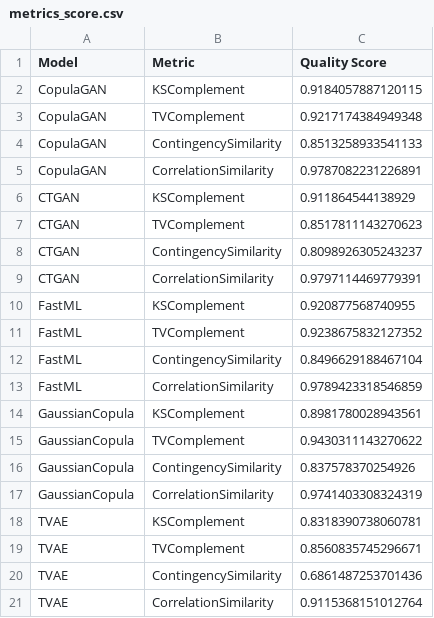
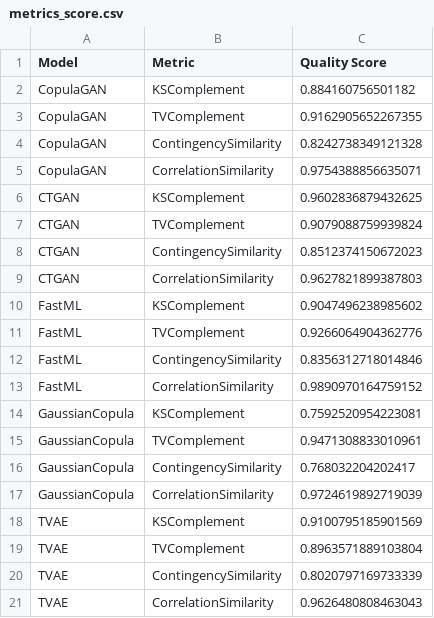
Before and after one commit to caiocmb7/projetos, a CSV file: ML&AI/TCC/data/employee/results/metrics_score.csv, drawn as a sheet.

```diff
--- a/ML&AI/TCC/data/employee/results/metrics_score.csv
+++ b/ML&AI/TCC/data/employee/results/metrics_score.csv
@@ -1,21 +1,21 @@
 Model,Metric,Quality Score
-CopulaGAN,KSComplement,0.9184057887120115
-CopulaGAN,TVComplement,0.9217174384949348
-CopulaGAN,ContingencySimilarity,0.8513258933541133
-CopulaGAN,CorrelationSimilarity,0.9787082231226891
-CTGAN,KSComplement,0.911864544138929
-CTGAN,TVComplement,0.8517811143270623
-CTGAN,ContingencySimilarity,0.8098926305243237
-CTGAN,CorrelationSimilarity,0.9797114469779391
-FastML,KSComplement,0.920877568740955
-FastML,TVComplement,0.9238675832127352
-FastML,ContingencySimilarity,0.8496629188467104
-FastML,CorrelationSimilarity,0.9789423318546859
-GaussianCopula,KSComplement,0.8981780028943561
-GaussianCopula,TVComplement,0.9430311143270622
-GaussianCopula,ContingencySimilarity,0.837578370254926
-GaussianCopula,CorrelationSimilarity,0.9741403308324319
-TVAE,KSComplement,0.8318390738060781
-TVAE,TVComplement,0.8560835745296671
-TVAE,ContingencySimilarity,0.6861487253701436
-TVAE,CorrelationSimilarity,0.9115368151012764
+CopulaGAN,KSComplement,0.884160756501182
+CopulaGAN,TVComplement,0.9162905652267355
+CopulaGAN,ContingencySimilarity,0.8242738349121328
+CopulaGAN,CorrelationSimilarity,0.9754388856635071
+CTGAN,KSComplement,0.9602836879432625
+CTGAN,TVComplement,0.9079088759939824
+CTGAN,ContingencySimilarity,0.8512374150672023
+CTGAN,CorrelationSimilarity,0.9627821899387803
+FastML,KSComplement,0.9047496238985602
+FastML,TVComplement,0.9266064904362776
+FastML,ContingencySimilarity,0.8356312718014846
+FastML,CorrelationSimilarity,0.9890970164759152
+GaussianCopula,KSComplement,0.7592520954223081
+GaussianCopula,TVComplement,0.9471308833010961
+GaussianCopula,ContingencySimilarity,0.768032204202417
+GaussianCopula,CorrelationSimilarity,0.9724619892719039
+TVAE,KSComplement,0.9100795185901569
+TVAE,TVComplement,0.8963571889103804
+TVAE,ContingencySimilarity,0.8020797169733339
+TVAE,CorrelationSimilarity,0.9626480808463043
```
Also changed, not shown: ML&AI/TCC/data/card_fraud/results/baseline_df.csv, ML&AI/TCC/data/card_fraud/results/tbtr_df.csv, 16 other files.
